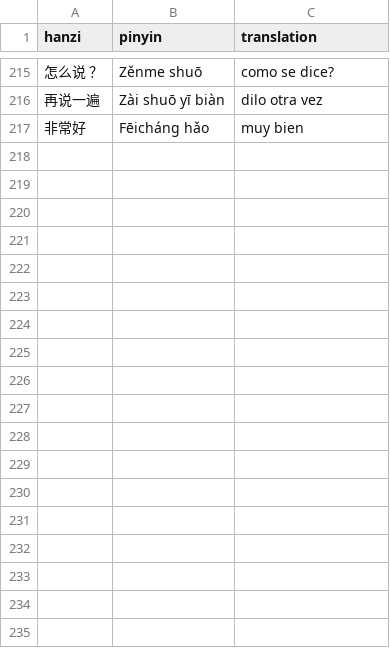
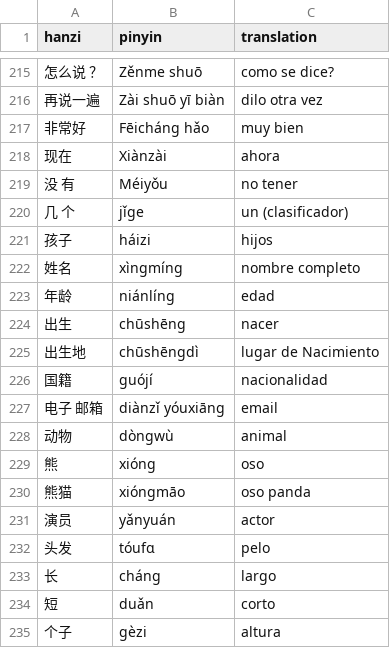
Before and after one commit to juliomederos/learning-chinese, a CSV file: vocabulary.csv, drawn as a sheet; only a part is shown, gaps mark what is left out; the diff names each change by its address in the sheet, - before the commit and + after, or states it on an @@ line.

Commit message:
adds vocabulary until class of 2011-11-27

```diff
--- a/vocabulary.csv
+++ b/vocabulary.csv
+row 218: 现在 | Xiànzài | ahora
+row 219: 没 有 | Méiyǒu | no tener
+row 220: 几 个 | jǐɡe | un (clasificador)
+row 221: 孩子 | háizi | hijos
+row 222: 姓名 | xìnɡmínɡ | nombre completo
+row 223: 年龄 | niánlínɡ | edad
+row 224: 出生 | chūshēnɡ | nacer
+row 225: 出生地 | chūshēnɡdì | lugar de Nacimiento
+row 226: 国籍 | ɡuójí | nacionalidad
+row 227: 电子 邮箱 | diànzǐ yóuxiānɡ | email
+row 228: 动物 | dònɡwù | animal
+row 229: 熊 | xiónɡ | oso
+row 230: 熊猫 | xiónɡmāo | oso panda
+row 231: 演员 | yǎnyuán | actor
+row 232: 头发 | tóufɑ | pelo
+row 233: 长 | chánɡ | largo
+row 234: 短 | duǎn | corto
+row 235: 个子 | ɡèzi | altura
```
Also changed, not shown: 2 other files.
